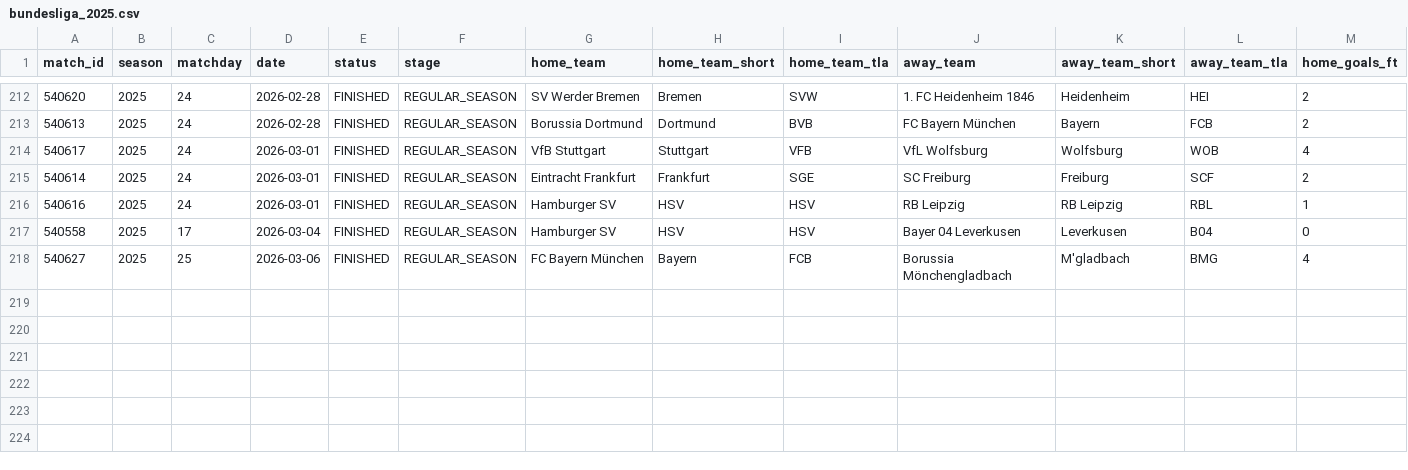
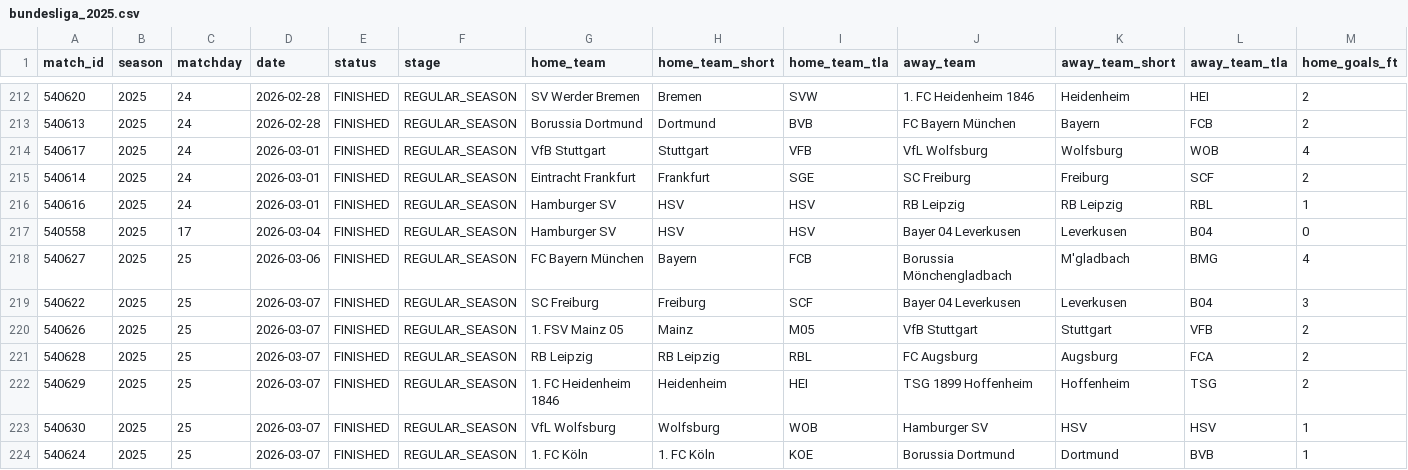
Before and after one commit to LemrissDevOrga/match-analytics, a CSV file: data/processed/bundesliga/bundesliga_2025.csv, drawn as a sheet; only a part is shown, gaps mark what is left out; rows hold the shown columns only; the diff names each change by its address in the sheet, - before the commit and + after, or states it on an @@ line.

```diff
--- a/data/processed/bundesliga/bundesliga_2025.csv
+++ b/data/processed/bundesliga/bundesliga_2025.csv
+row 219: 540622 | 2025 | 25 | 2026-03-07 | FINISHED | REGULAR_SEASON | SC Freiburg | Freiburg | SCF | Bayer 04 Leverkusen | Leverkusen | B04 | 3
+row 220: 540626 | 2025 | 25 | 2026-03-07 | FINISHED | REGULAR_SEASON | 1. FSV Mainz 05 | Mainz | M05 | VfB Stuttgart | Stuttgart | VFB | 2
+row 221: 540628 | 2025 | 25 | 2026-03-07 | FINISHED | REGULAR_SEASON | RB Leipzig | RB Leipzig | RBL | FC Augsburg | Augsburg | FCA | 2
+row 222: 540629 | 2025 | 25 | 2026-03-07 | FINISHED | REGULAR_SEASON | 1. FC Heidenheim 1846 | Heidenheim | HEI | TSG 1899 Hoffenheim | Hoffenheim | TSG | 2
+row 223: 540630 | 2025 | 25 | 2026-03-07 | FINISHED | REGULAR_SEASON | VfL Wolfsburg | Wolfsburg | WOB | Hamburger SV | HSV | HSV | 1
+row 224: 540624 | 2025 | 25 | 2026-03-07 | FINISHED | REGULAR_SEASON | 1. FC Köln | 1. FC Köln | KOE | Borussia Dortmund | Dortmund | BVB | 1
```
Also changed, not shown: data/processed/eredivisie/eredivisie_2025.csv, data/processed/laliga/laliga_2025.csv, 15 other files.
